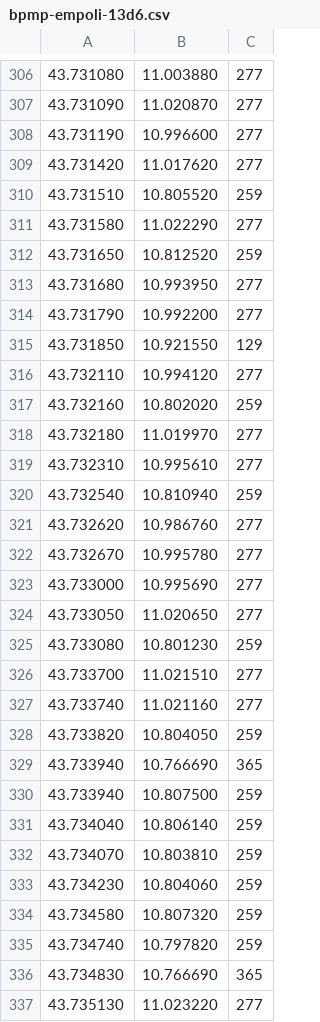
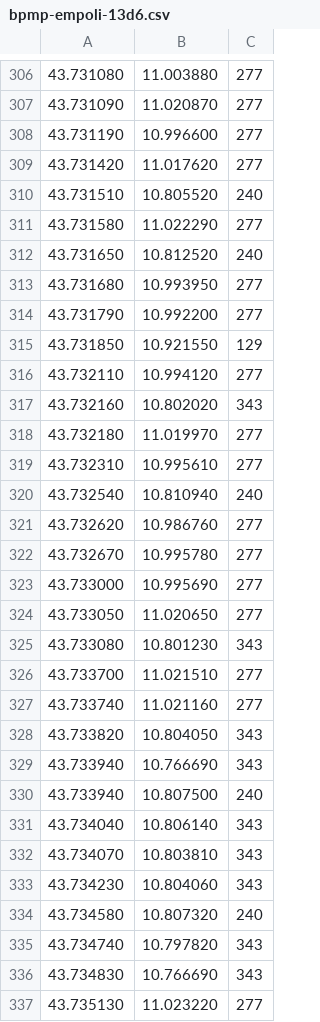
Before and after one commit to Daddeee/multi-period-balanced-p-median, a CSV file: results/speedy/bpmp-empoli-13d6.csv, drawn as a sheet; only a part is shown, gaps mark what is left out; the diff covers the shown part only.

```diff
--- a/results/speedy/bpmp-empoli-13d6.csv
+++ b/results/speedy/bpmp-empoli-13d6.csv
@@ -309,5 +309,5 @@
 43.731420,11.017620,277
-43.731510,10.805520,259
+43.731510,10.805520,240
 43.731580,11.022290,277
-43.731650,10.812520,259
+43.731650,10.812520,240
 43.731680,10.993950,277
@@ -316,6 +316,6 @@
 43.732110,10.994120,277
-43.732160,10.802020,259
+43.732160,10.802020,343
 43.732180,11.019970,277
 43.732310,10.995610,277
-43.732540,10.810940,259
+43.732540,10.810940,240
 43.732620,10.986760,277
@@ -324,14 +324,14 @@
 43.733050,11.020650,277
-43.733080,10.801230,259
+43.733080,10.801230,343
 43.733700,11.021510,277
 43.733740,11.021160,277
-43.733820,10.804050,259
-43.733940,10.766690,365
-43.733940,10.807500,259
-43.734040,10.806140,259
-43.734070,10.803810,259
-43.734230,10.804060,259
-43.734580,10.807320,259
-43.734740,10.797820,259
-43.734830,10.766690,365
+43.733820,10.804050,343
+43.733940,10.766690,343
+43.733940,10.807500,240
+43.734040,10.806140,343
+43.734070,10.803810,343
+43.734230,10.804060,343
+43.734580,10.807320,240
+43.734740,10.797820,343
+43.734830,10.766690,343
 43.735130,11.023220,277
```
Also changed, not shown: 95 edited cells elsewhere in this file, results/balancedpmedian/augerat.csv, results/balancedpmedian/orlib-vns.csv, 38 other files.
